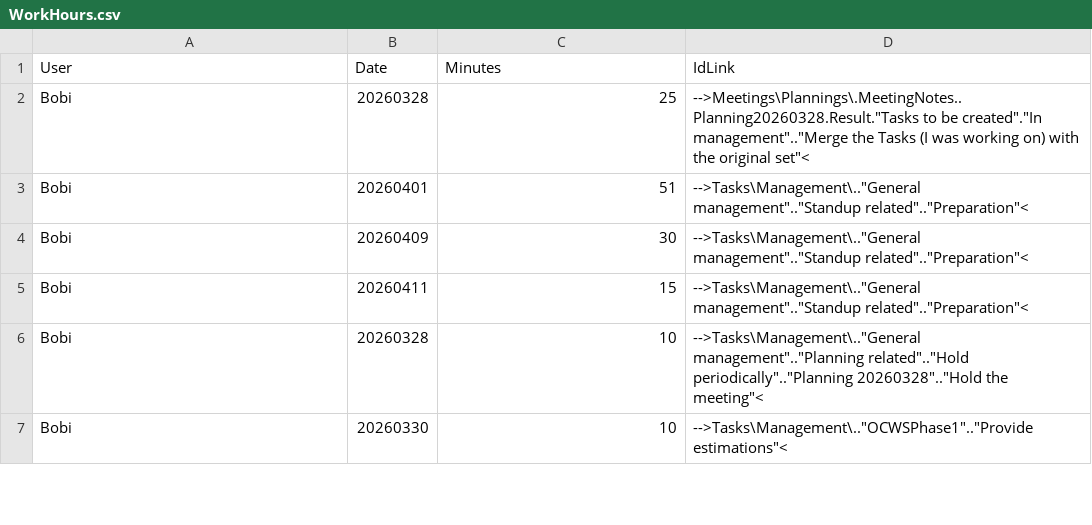
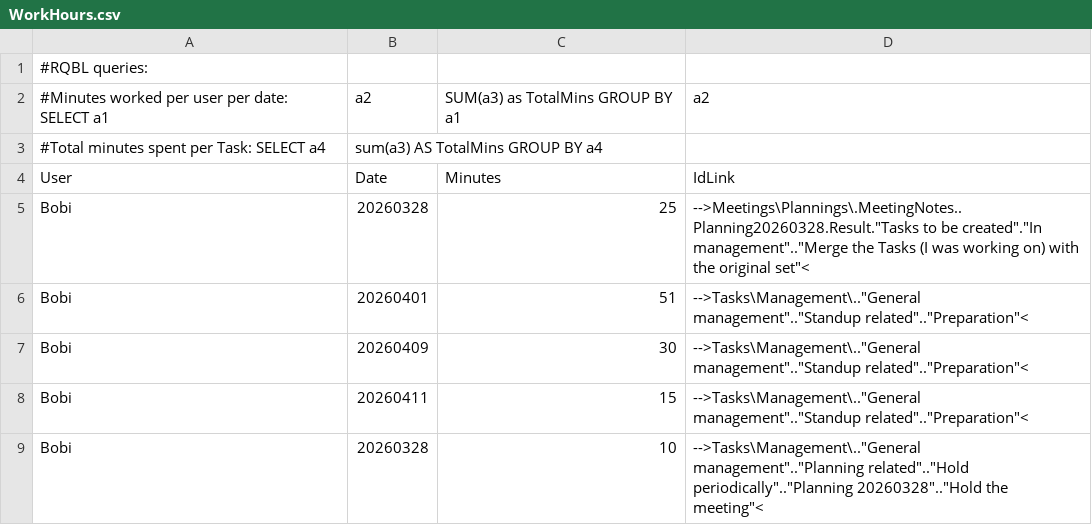
Before and after one commit to TheForty2Project/Management.Public, a CSV file: Tasks/WorkHours.csv, drawn as a sheet; only a part is shown; the shorter side is filled out with more unchanged rows.

Commit message:
- -->Tasks\Management\.."General management".."Reports".."Create report about total spent time per task and per day per worker up until 20260413 meh".."Create Reports"<

```diff
--- a/Tasks/WorkHours.csv
+++ b/Tasks/WorkHours.csv
@@ -1 +1,4 @@
+#RQBL queries:
+#Minutes worked per user per date: SELECT a1, a2, SUM(a3) as TotalMins GROUP BY a1, a2
+#Total minutes spent per Task:     SELECT a4, sum(a3) AS TotalMins GROUP BY a4
 User, Date    , Minutes, IdLink                                                                                                                                                                                                                                                                          ,
```
Also changed, not shown: 4 other files.
